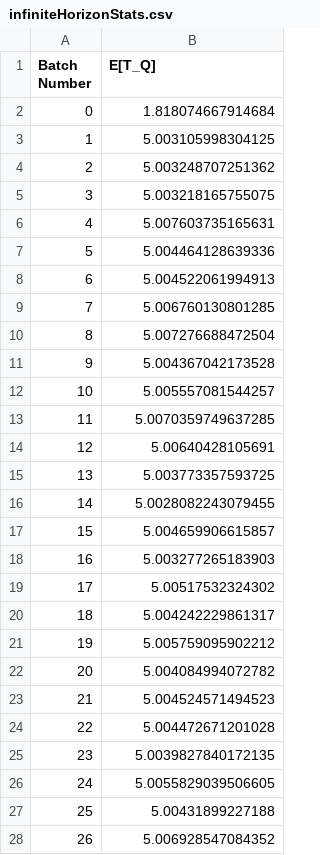
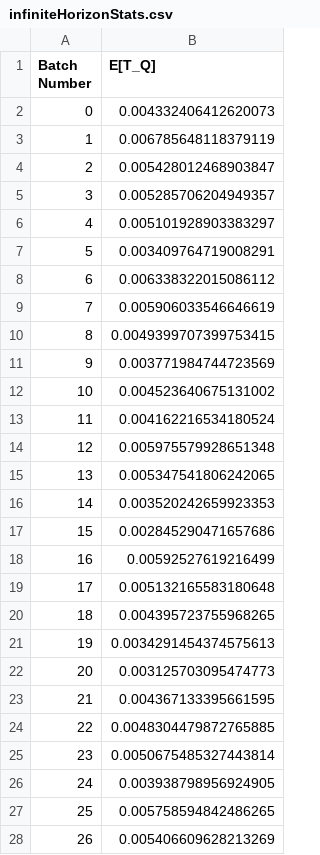
Before and after one commit to Lollogiga/ProgettoPMCSN, a CSV file: resources/results/infiniteHorizonStats.csv, drawn as a sheet; only a part is shown; the diff covers the shown part only.

```diff
--- a/resources/results/infiniteHorizonStats.csv
+++ b/resources/results/infiniteHorizonStats.csv
@@ -1,28 +1,28 @@
 Batch Number,E[T_Q]
-0,1.818074667914684
-1,5.003105998304125
-2,5.003248707251362
-3,5.003218165755075
-4,5.007603735165631
-5,5.004464128639336
-6,5.004522061994913
-7,5.006760130801285
-8,5.007276688472504
-9,5.004367042173528
-10,5.005557081544257
-11,5.0070359749637285
-12,5.00640428105691
-13,5.003773357593725
-14,5.0028082243079455
-15,5.004659906615857
-16,5.003277265183903
-17,5.00517532324302
-18,5.004242229861317
-19,5.005759095902212
-20,5.004084994072782
-21,5.004524571494523
-22,5.004472671201028
-23,5.0039827840172135
-24,5.0055829039506605
-25,5.00431899227188
-26,5.006928547084352
+0,0.004332406412620073
+1,0.006785648118379119
+2,0.005428012468903847
+3,0.005285706204949357
+4,0.005101928903383297
+5,0.003409764719008291
+6,0.006338322015086112
+7,0.005906033546646619
+8,0.0049399707399753415
+9,0.003771984744723569
+10,0.004523640675131002
+11,0.004162216534180524
+12,0.005975579928651348
+13,0.005347541806242065
+14,0.003520242659923353
+15,0.002845290471657686
+16,0.00592527619216499
+17,0.005132165583180648
+18,0.004395723755968265
+19,0.0034291454374575613
+20,0.003125703095474773
+21,0.004367133395661595
+22,0.0048304479872765885
+23,0.0050675485327443814
+24,0.003938798956924905
+25,0.005758594842486265
+26,0.005406609628213269
```
Also changed, not shown: 37 edited cells elsewhere in this file, 5 other files.
